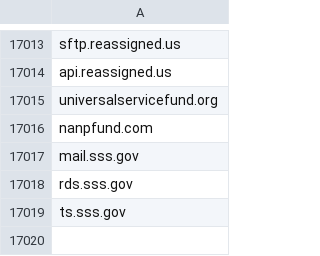
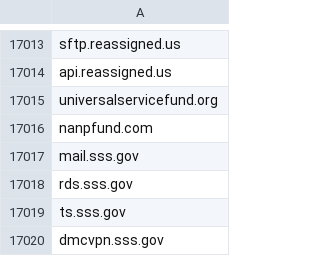
Before and after one commit to cisagov/dotgov-data, a CSV file: dotgov-websites/other-websites.csv, drawn as a sheet; only a part is shown, gaps mark what is left out; the diff names each change by its address in the sheet, - before the commit and + after, or states it on an @@ line.

Commit message:
Add 1 SSS Subdomain
SSS has requested that we add dmcvpn.sss.gov so that it shows up in their Trustymail and HTTPS reports. I verified it is not currently being picked up in the sources gathered by double checking for its presence in their report.

```diff
--- a/dotgov-websites/other-websites.csv
+++ b/dotgov-websites/other-websites.csv
+row 17020: dmcvpn.sss.gov
```
